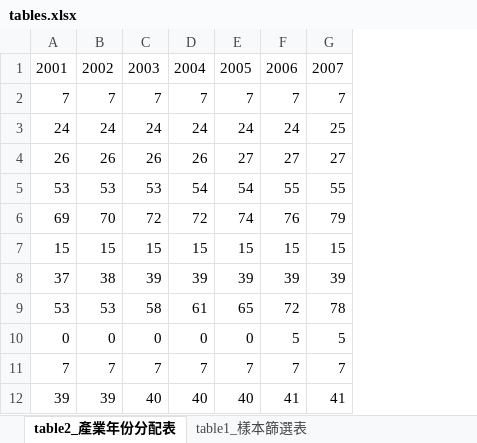
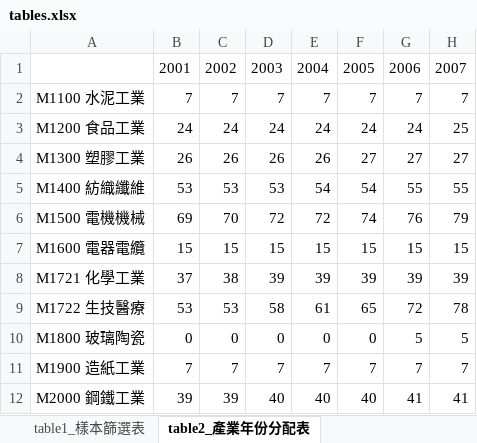
Before and after one commit to Oscar-Deng/EssayCoding2016, an Excel workbook: tables.xlsx, sheet table2_產業年份分配表, drawn as a sheet; only a part is shown; values as stored, in another font and other column widths than the file's, no borders; the diff names each change by its address in the sheet, - before the commit and + after, or states it on an @@ line.

Commit message:
7/30
update tables.R

```diff
--- a/tables.xlsx (sheet table2_產業年份分配表)
+++ b/tables.xlsx (sheet table2_產業年份分配表)
@@ sheet tab order changed: table1_樣本篩選表 | table2_產業年份分配表 @@
+column A, rows 2-12: M1100 水泥工業 | M1200 食品工業 | M1300 塑膠工業 | M1400 紡織纖維 | M1500 電機機械 | M1600 電器電纜 | M1721 化學工業 | M1722 生技醫療 | M1800 玻璃陶瓷 | M1900 造紙工業 | M2000 鋼鐵工業
```
Also changed, not shown: sheet table1_樣本篩選表, 8 other files.
